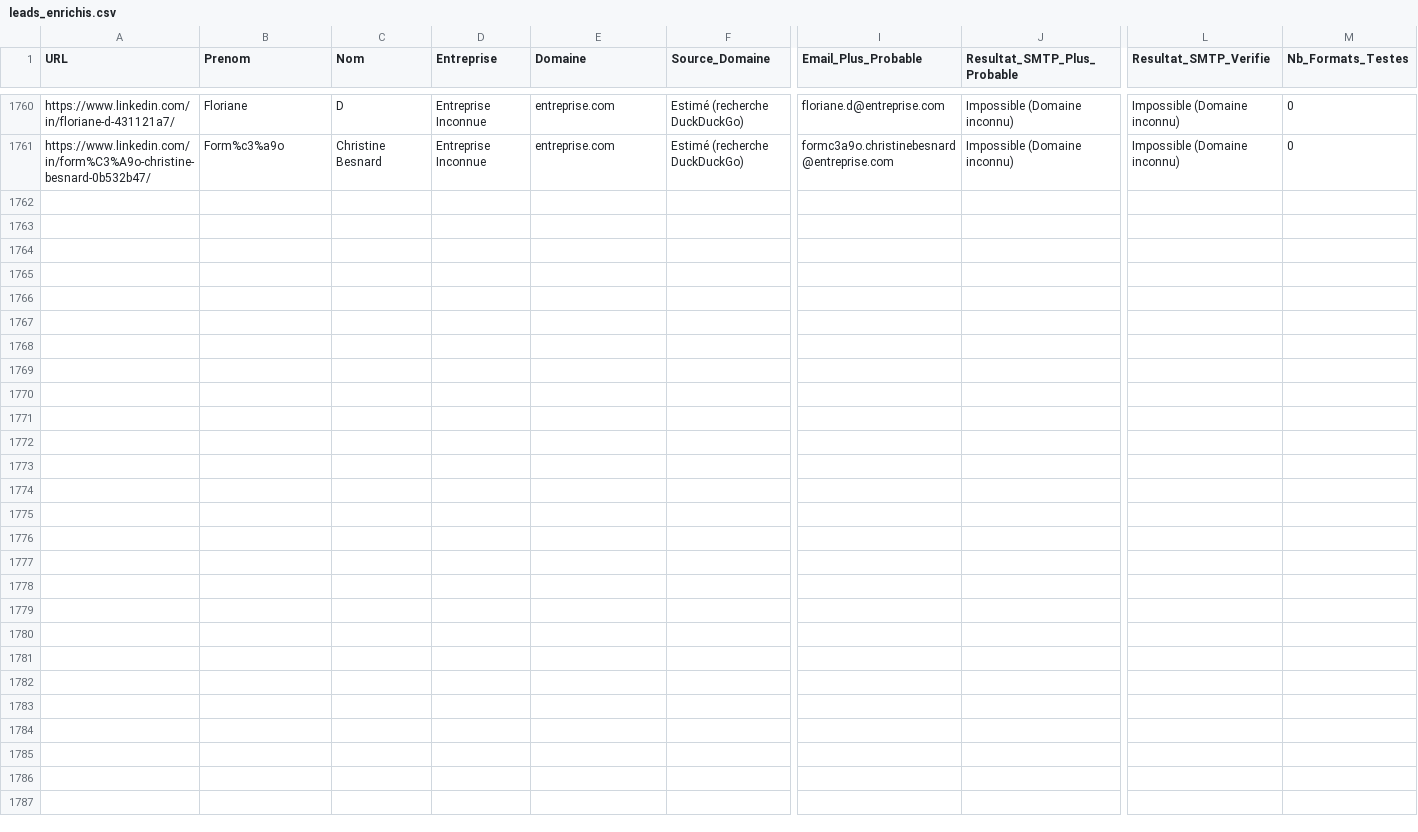
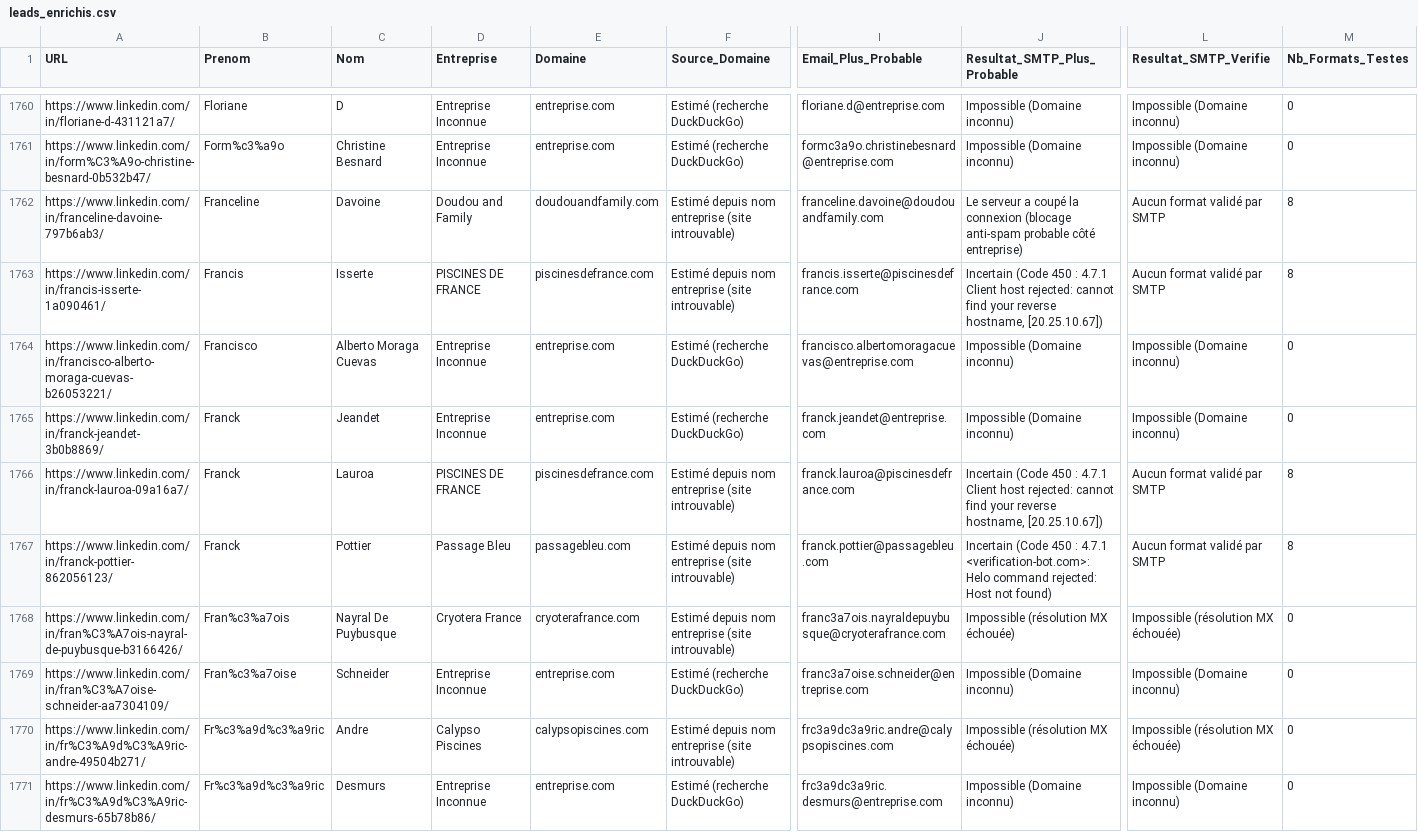
Before and after one commit to infographistemada-sudo/URL-1, a CSV file: leads_enrichis.csv, drawn as a sheet; only a part is shown, gaps mark what is left out; rows hold the shown columns only; the diff covers the shown part only; the diff names each change by its address in the sheet, - before the commit and + after, or states it on an @@ line.

```diff
--- a/leads_enrichis.csv
+++ b/leads_enrichis.csv
+row 1762: https://www.linkedin.com/in/franceline-davoine-797b6ab3/ | Franceline | Davoine | Doudou and Family | doudouandfamily.com | Estimé depuis nom entreprise (site introuvable) | franceline.davoine@doudouandfamily.com | Le serveur a coupé la connexion (blocage anti-spam probable côté entreprise) | Aucun format validé par SMTP | 8
+row 1763: https://www.linkedin.com/in/francis-isserte-1a090461/ | Francis | Isserte | PISCINES DE FRANCE | piscinesdefrance.com | Estimé depuis nom entreprise (site introuvable) | francis.isserte@piscinesdefrance.com | Incertain (Code 450 : 4.7.1 Client host rejected: cannot find your reverse hostname, [20.25.10.67]) | Aucun format validé par SMTP | 8
+row 1764: https://www.linkedin.com/in/francisco-alberto-moraga-cuevas-b26053221/ | Francisco | Alberto Moraga Cuevas | Entreprise Inconnue | entreprise.com | Estimé (recherche DuckDuckGo) | francisco.albertomoragacuevas@entreprise.com | Impossible (Domaine inconnu) | Impossible (Domaine inconnu) | 0
+row 1765: https://www.linkedin.com/in/franck-jeandet-3b0b8869/ | Franck | Jeandet | Entreprise Inconnue | entreprise.com | Estimé (recherche DuckDuckGo) | franck.jeandet@entreprise.com | Impossible (Domaine inconnu) | Impossible (Domaine inconnu) | 0
+row 1766: https://www.linkedin.com/in/franck-lauroa-09a16a7/ | Franck | Lauroa | PISCINES DE FRANCE | piscinesdefrance.com | Estimé depuis nom entreprise (site introuvable) | franck.lauroa@piscinesdefrance.com | Incertain (Code 450 : 4.7.1 Client host rejected: cannot find your reverse hostname, [20.25.10.67]) | Aucun format validé par SMTP | 8
+row 1767: https://www.linkedin.com/in/franck-pottier-862056123/ | Franck | Pottier | Passage Bleu | passagebleu.com | Estimé depuis nom entreprise (site introuvable) | franck.pottier@passagebleu.com | Incertain (Code 450 : 4.7.1 <verification-bot.com>: Helo command rejected: Host not found) | Aucun format validé par SMTP | 8
+row 1768: https://www.linkedin.com/in/fran%C3%A7ois-nayral-de-puybusque-b3166426/ | Fran%c3%a7ois | Nayral De Puybusque | Cryotera France | cryoterafrance.com | Estimé depuis nom entreprise (site introuvable) | franc3a7ois.nayraldepuybusque@cryoterafrance.com | Impossible (résolution MX échouée) | Impossible (résolution MX échouée) | 0
+row 1769: https://www.linkedin.com/in/fran%C3%A7oise-schneider-aa7304109/ | Fran%c3%a7oise | Schneider | Entreprise Inconnue | entreprise.com | Estimé (recherche DuckDuckGo) | franc3a7oise.schneider@entreprise.com | Impossible (Domaine inconnu) | Impossible (Domaine inconnu) | 0
+row 1770: https://www.linkedin.com/in/fr%C3%A9d%C3%A9ric-andre-49504b271/ | Fr%c3%a9d%c3%a9ric | Andre | Calypso Piscines | calypsopiscines.com | Estimé depuis nom entreprise (site introuvable) | frc3a9dc3a9ric.andre@calypsopiscines.com | Impossible (résolution MX échouée) | Impossible (résolution MX échouée) | 0
+row 1771: https://www.linkedin.com/in/fr%C3%A9d%C3%A9ric-desmurs-65b78b86/ | Fr%c3%a9d%c3%a9ric | Desmurs | Entreprise Inconnue | entreprise.com | Estimé (recherche DuckDuckGo) | frc3a9dc3a9ric.desmurs@entreprise.com | Impossible (Domaine inconnu) | Impossible (Domaine inconnu) | 0
```
Also changed, not shown: 10 added rows elsewhere in this file, liste.csv.
